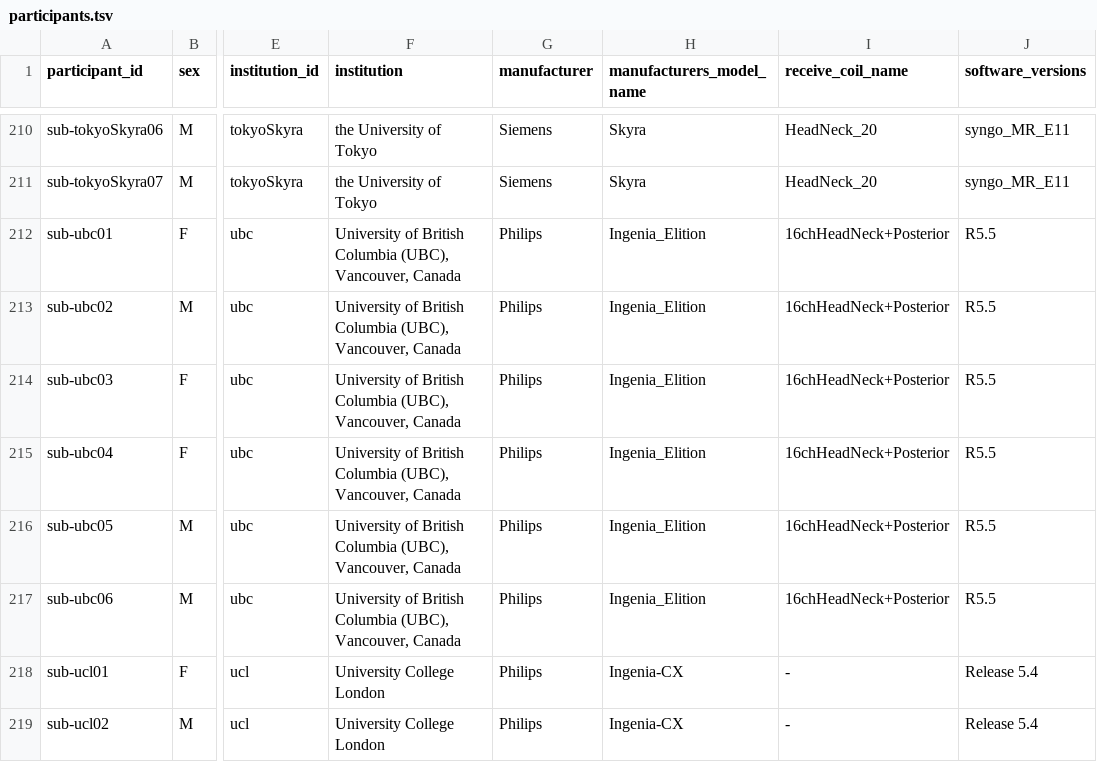
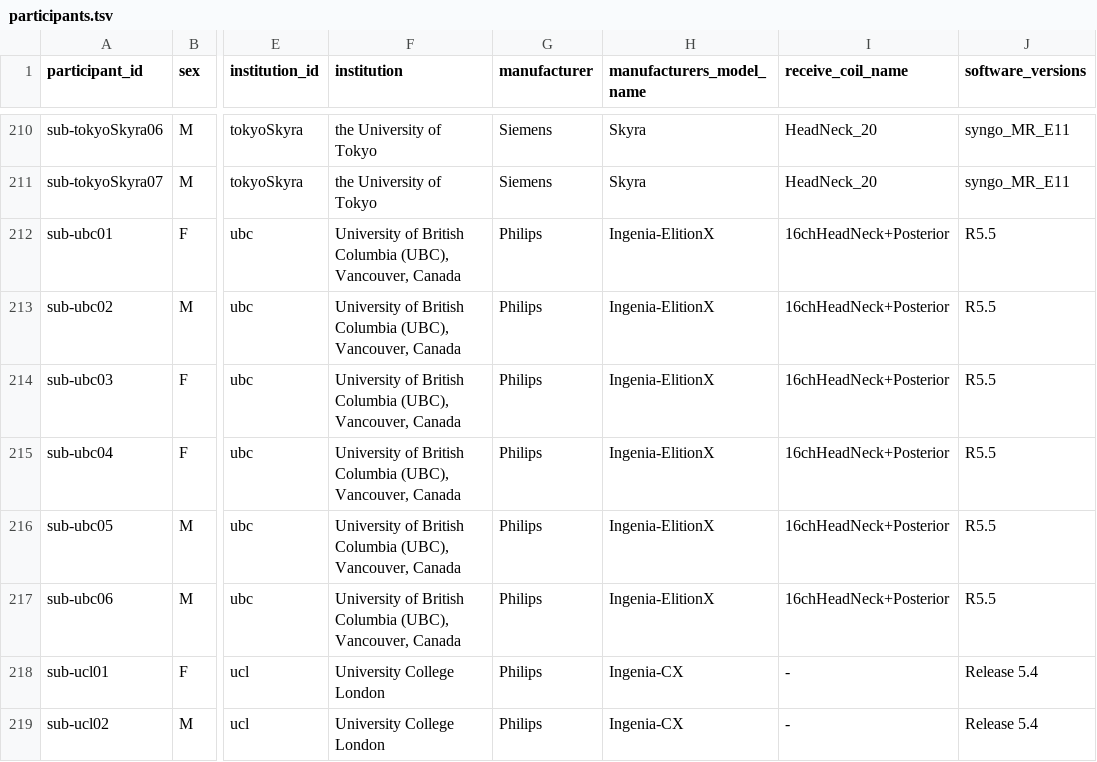
Before and after one commit to OpenNeuroDatasets-JSONLD/ds001919, a TSV file: participants.tsv, drawn as a sheet; only a part is shown, gaps mark what is left out; the diff names each change by its address in the sheet, - before the commit and + after, or states it on an @@ line.

```diff
--- a/participants.tsv
+++ b/participants.tsv
-H212:H217 (manufacturers_model_name): Ingenia_Elition
+H212:H217 (manufacturers_model_name): Ingenia-ElitionX
```
Also changed, not shown: 35 other files.
